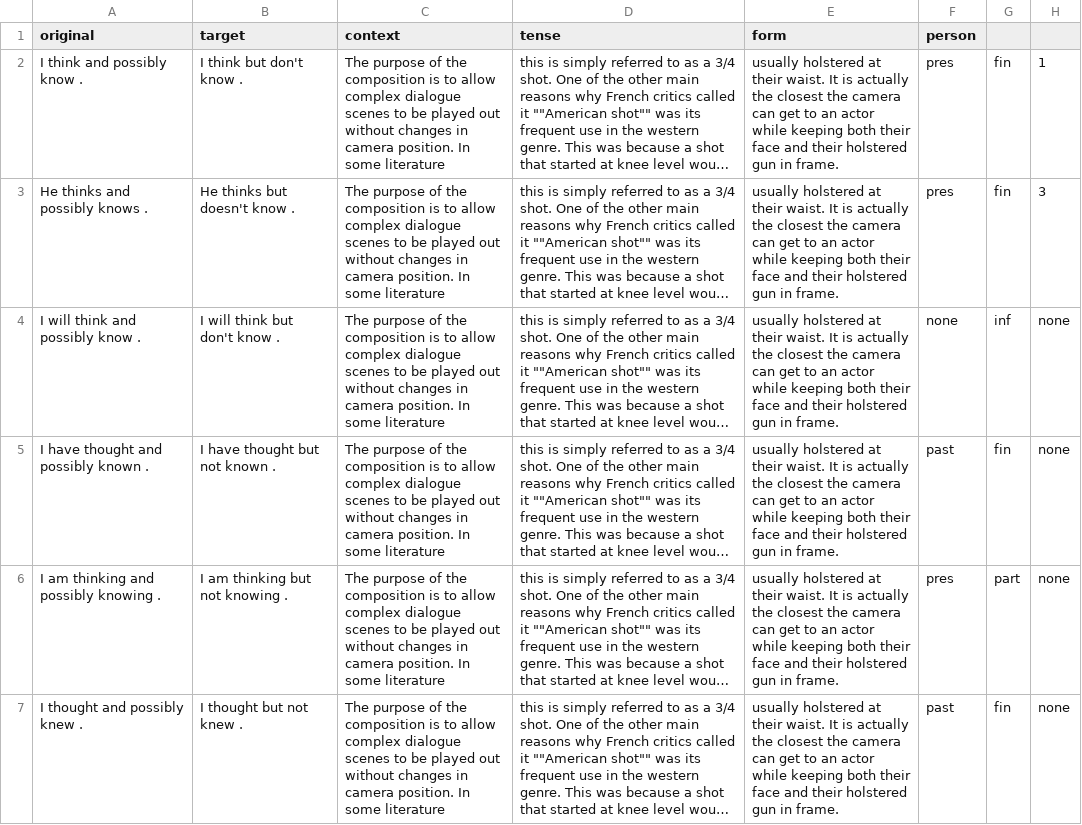
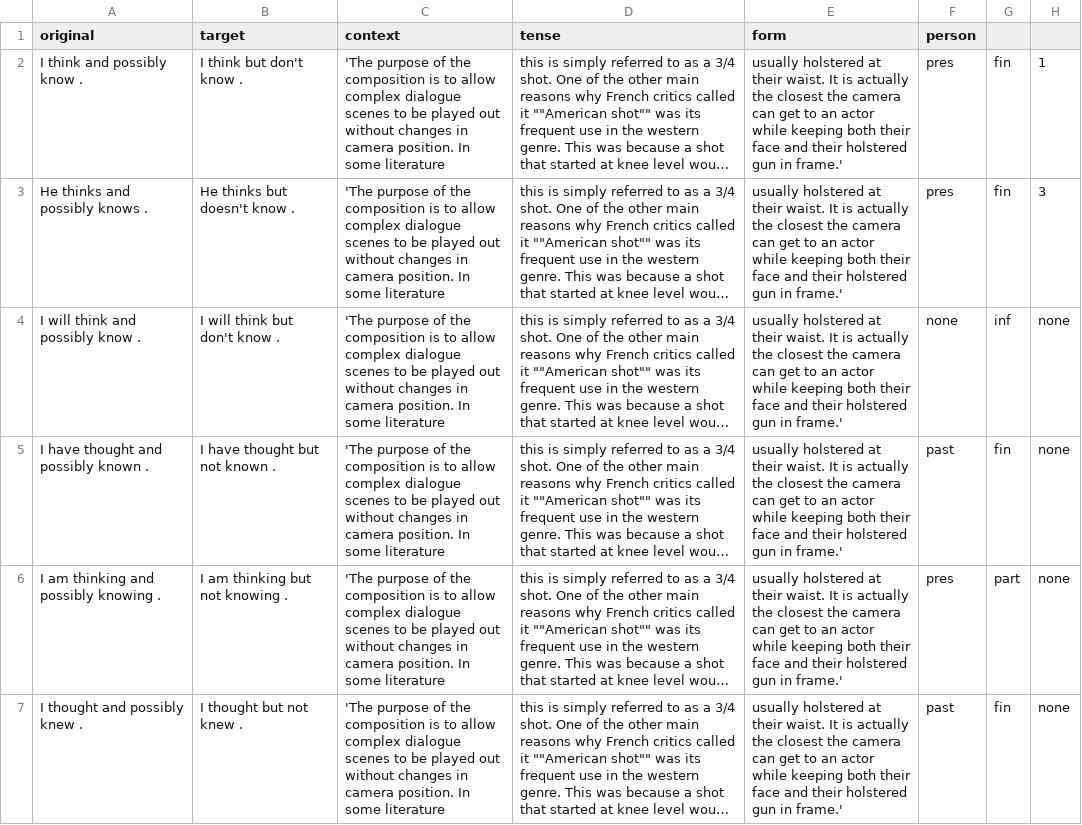
Before and after one commit to AmandaPop/reasoning-judgements, a CSV file: data_csv/test_stimuli.csv, drawn as a sheet; long unchanged cells end in …; the diff names each change by its address in the sheet, - before the commit and + after, or states it on an @@ line.

```diff
--- a/data_csv/test_stimuli.csv
+++ b/data_csv/test_stimuli.csv
-C2:C7 (context): The purpose of…
+C2:C7 (context): 'The purpose of…
-E2:E7 (form): …gun in frame.
+E2:E7 (form): …gun in frame.'
```
